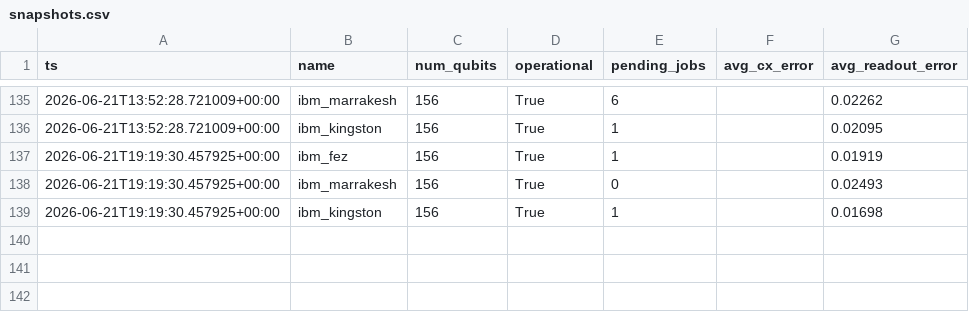
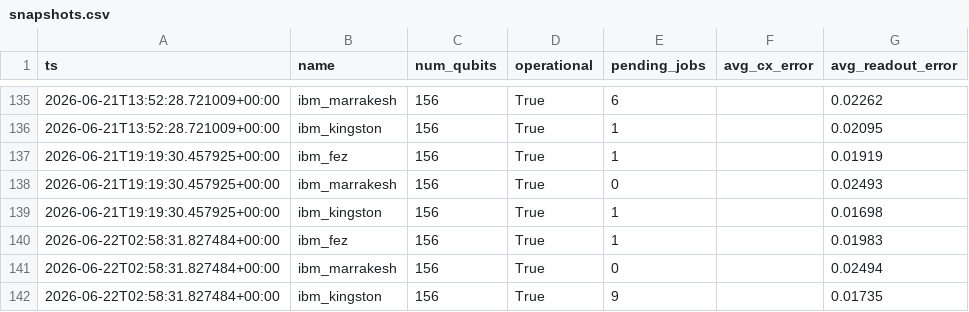
Before and after one commit to Venkatallu11/quantum-chemistry-vqe, a CSV file: data/snapshots.csv, drawn as a sheet; only a part is shown, gaps mark what is left out; the diff names each change by its address in the sheet, - before the commit and + after, or states it on an @@ line.

Commit message:
data: device snapshot 2026-06-22T02:58:32Z

```diff
--- a/data/snapshots.csv
+++ b/data/snapshots.csv
+row 140: 2026-06-22T02:58:31.827484+00:00 | ibm_fez | 156 | True | 1 |  | 0.01983
+row 141: 2026-06-22T02:58:31.827484+00:00 | ibm_marrakesh | 156 | True | 0 |  | 0.02494
+row 142: 2026-06-22T02:58:31.827484+00:00 | ibm_kingston | 156 | True | 9 |  | 0.01735
```
